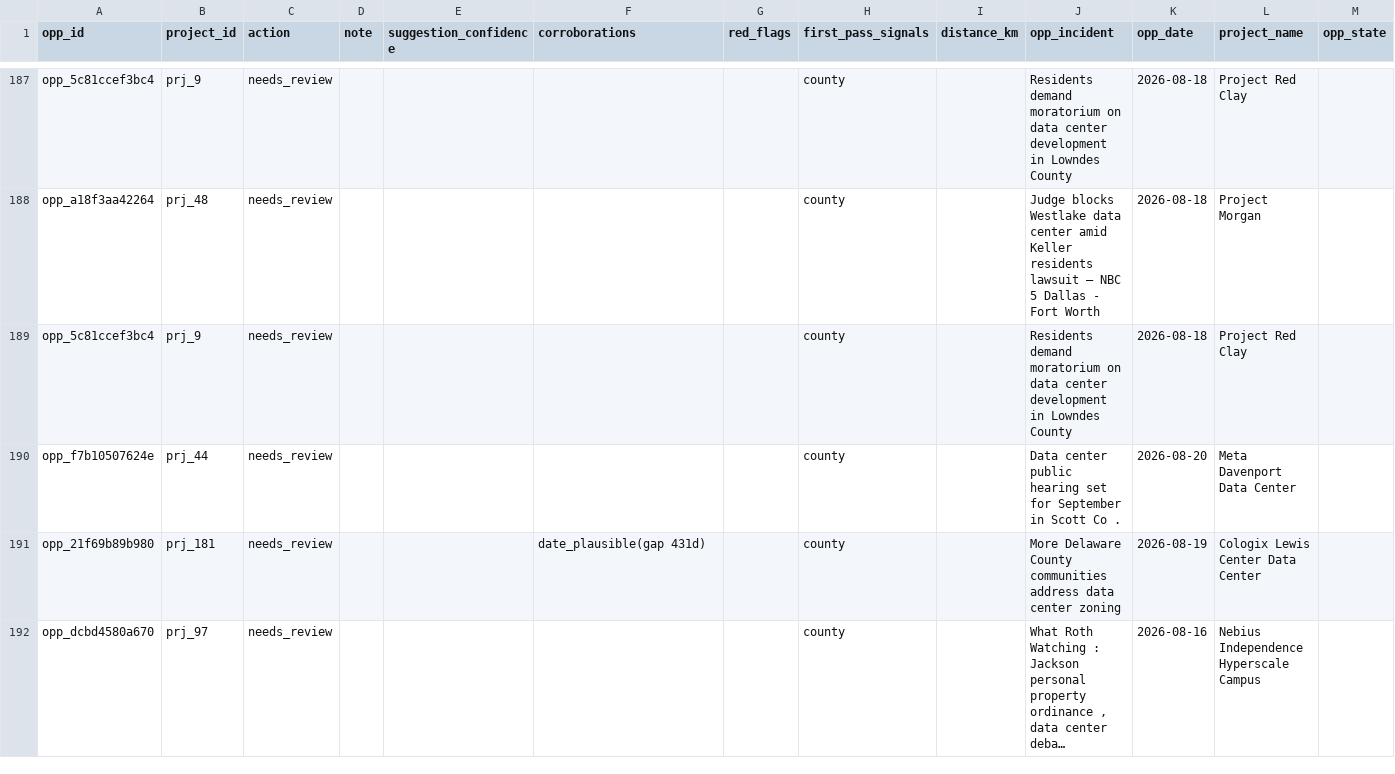
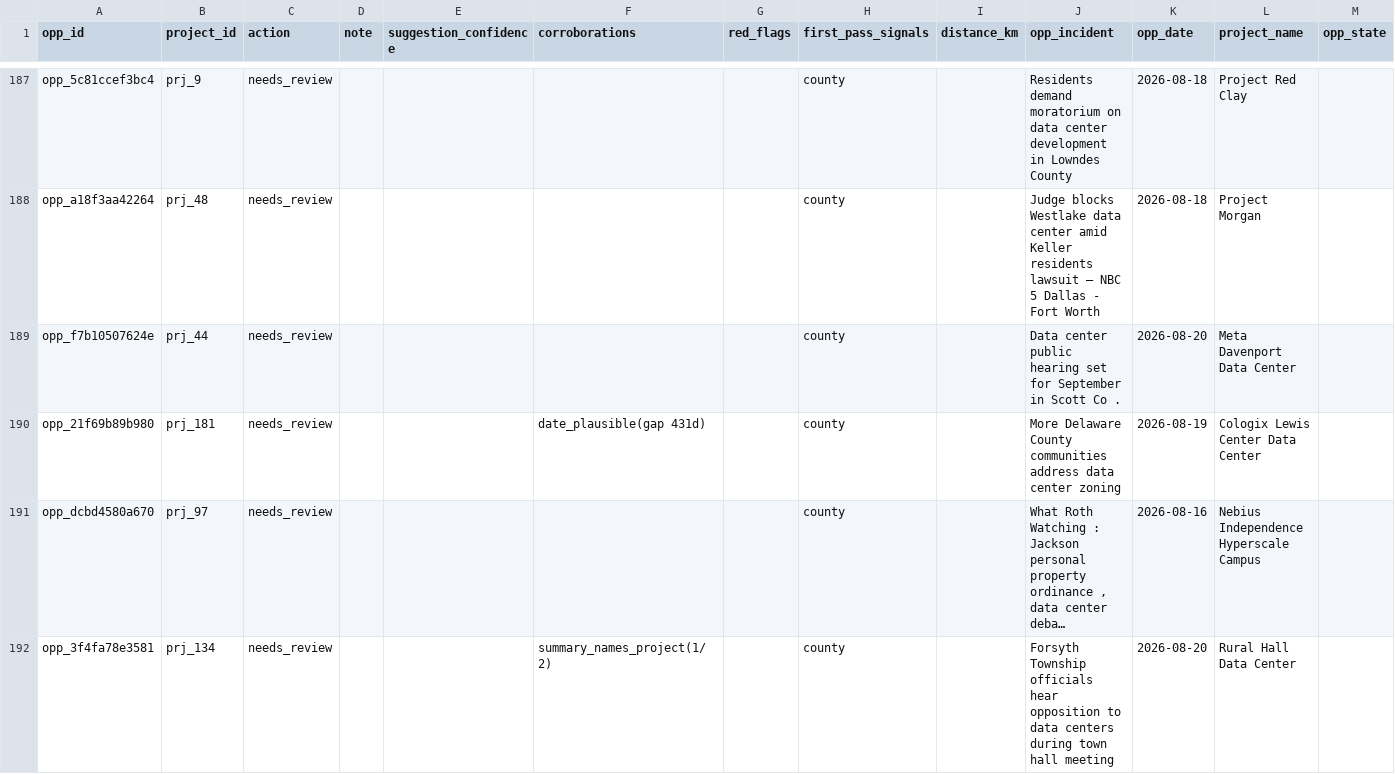
Before and after one commit to pricephillips/data-center-map, a CSV file: data/project_links_manual_draft.csv, drawn as a sheet; only a part is shown, gaps mark what is left out; long unchanged cells end in …; removed rows and columns are numbered as before the commit, all else as after; the diff names each change by its address in the sheet, - before the commit and + after, or states it on an @@ line.

```diff
--- a/data/project_links_manual_draft.csv
+++ b/data/project_links_manual_draft.csv
-row 189: opp_5c81ccef3bc4 | prj_9 | needs_review |  |  |  |  | county |  | Residents demand moratorium on data center development in Lowndes County | 2026-08-18 | Project Red Clay
+row 192: opp_3f4fa78e3581 | prj_134 | needs_review |  |  | summary_names_project(1/2) |  | county |  | Forsyth Township officials hear opposition to data centers during town hall meeting | 2026-08-20 | Rural Hall Data Center
```
Also changed, not shown: configs/local_meeting_watchlist.csv, data/adjacency_scan_queue.csv, 28 other files.
